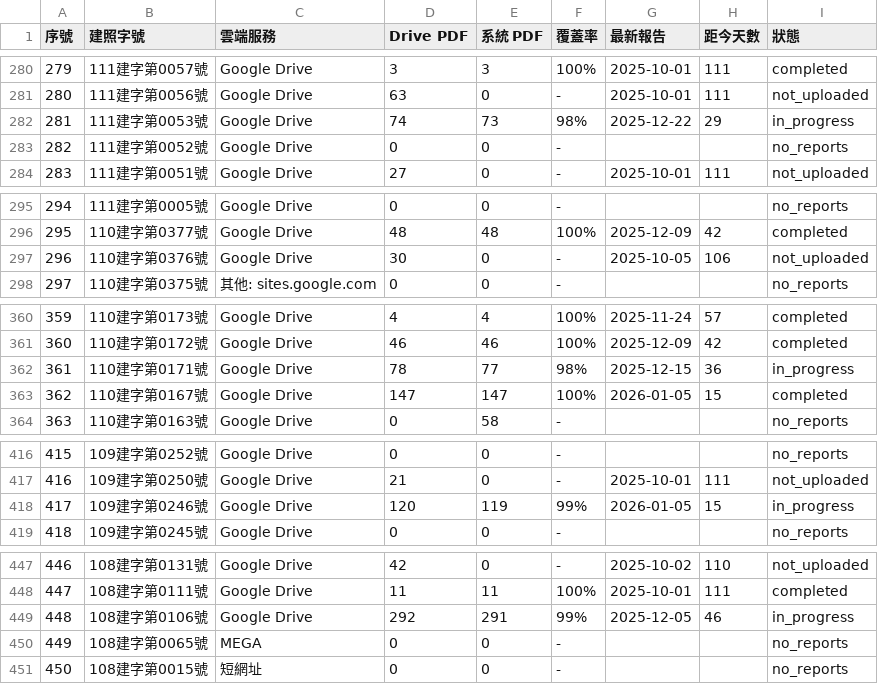
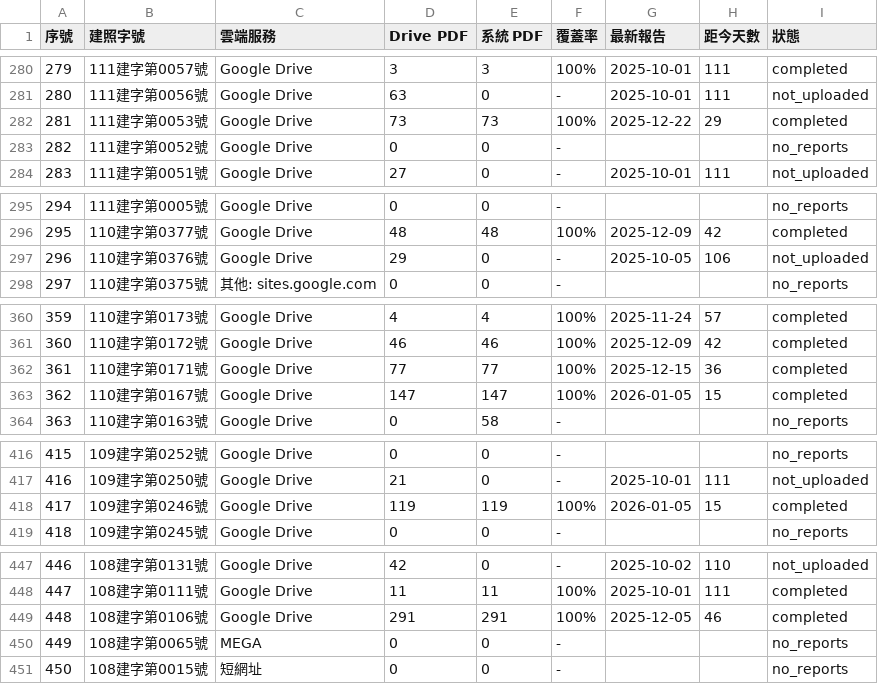
Before and after one commit to GeoThings/geoBingAn-pdf-sync-tool, a CSV file: state/permit_tracking.csv, drawn as a sheet; only a part is shown, gaps mark what is left out; the diff covers the shown part only.

```diff
--- a/state/permit_tracking.csv
+++ b/state/permit_tracking.csv
@@ -281,3 +281,3 @@
 280,"111建字第0056號","Google Drive",63,0,-,2025-10-01,111,not_uploaded
-281,"111建字第0053號","Google Drive",74,73,98%,2025-12-22,29,in_progress
+281,"111建字第0053號","Google Drive",73,73,100%,2025-12-22,29,completed
 282,"111建字第0052號","Google Drive",0,0,-,,,no_reports
@@ -296,3 +296,3 @@
 295,"110建字第0377號","Google Drive",48,48,100%,2025-12-09,42,completed
-296,"110建字第0376號","Google Drive",30,0,-,2025-10-05,106,not_uploaded
+296,"110建字第0376號","Google Drive",29,0,-,2025-10-05,106,not_uploaded
 297,"110建字第0375號","其他: sites.google.com",0,0,-,,,no_reports
@@ -361,3 +361,3 @@
 360,"110建字第0172號","Google Drive",46,46,100%,2025-12-09,42,completed
-361,"110建字第0171號","Google Drive",78,77,98%,2025-12-15,36,in_progress
+361,"110建字第0171號","Google Drive",77,77,100%,2025-12-15,36,completed
 362,"110建字第0167號","Google Drive",147,147,100%,2026-01-05,15,completed
@@ -417,3 +417,3 @@
 416,"109建字第0250號","Google Drive",21,0,-,2025-10-01,111,not_uploaded
-417,"109建字第0246號","Google Drive",120,119,99%,2026-01-05,15,in_progress
+417,"109建字第0246號","Google Drive",119,119,100%,2026-01-05,15,completed
 418,"109建字第0245號","Google Drive",0,0,-,,,no_reports
@@ -448,3 +448,3 @@
 447,"108建字第0111號","Google Drive",11,11,100%,2025-10-01,111,completed
-448,"108建字第0106號","Google Drive",292,291,99%,2025-12-05,46,in_progress
+448,"108建字第0106號","Google Drive",291,291,100%,2025-12-05,46,completed
 449,"108建字第0065號","MEGA",0,0,-,,,no_reports
```
Also changed, not shown: 2 edited cells elsewhere in this file, 2 other files.
